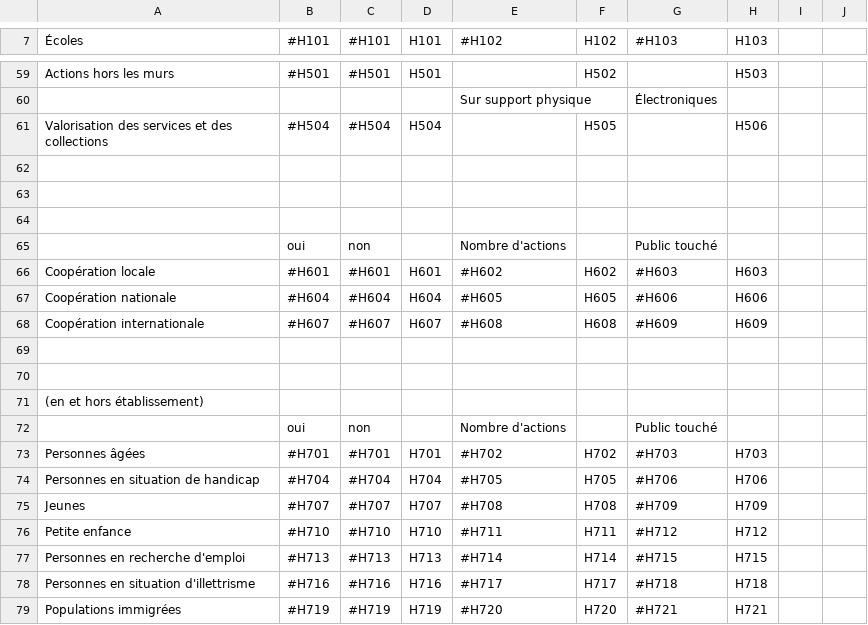
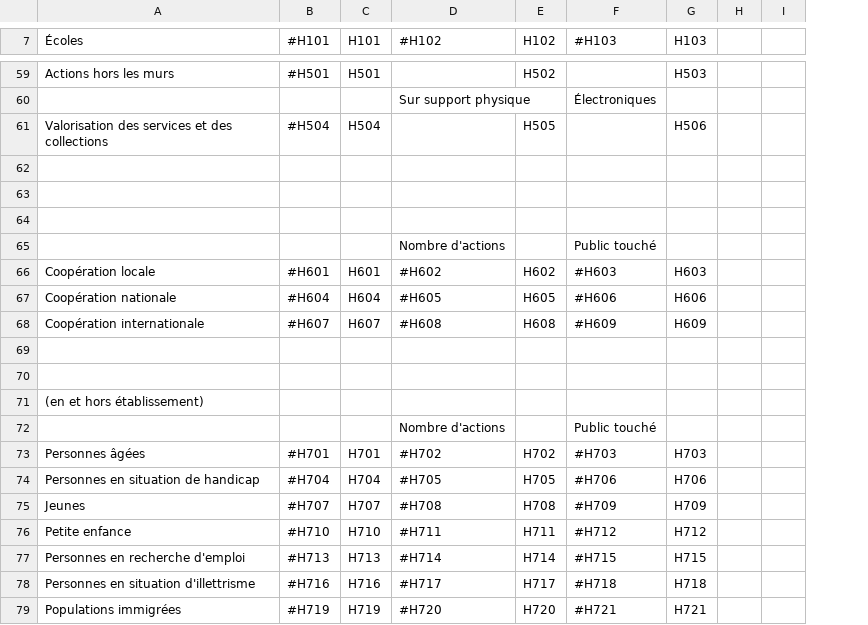
Before and after one commit to bearstech/iscrib, a CSV file: ui/scrib2009/PageH.table.csv, drawn as a sheet; only a part is shown, gaps mark what is left out; the diff covers the shown part only; the diff names each change by its address in the sheet, - before the commit and + after, or states it on an @@ line.

```diff
--- a/ui/scrib2009/PageH.table.csv
+++ b/ui/scrib2009/PageH.table.csv
-column C (#H101), rows 59-79: #H501 |  | #H504 |  |  |  | non | #H601 | #H604 | #H607 |  |  |  | non | #H701 | #H704 | #H707 | #H710 | #H713 | #H716 | #H719
-B65 (#H101): oui
+B65 (#H101): (empty)
-B72 (#H101): oui
+B72 (#H101): (empty)
```
Also changed, not shown: 5 edited cells elsewhere in this file, ui/scrib2009/schema-bm.csv, 2 other files.
